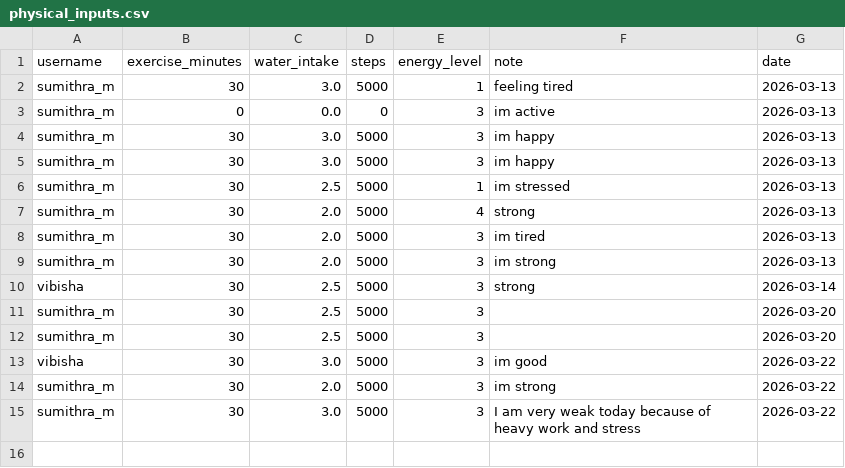
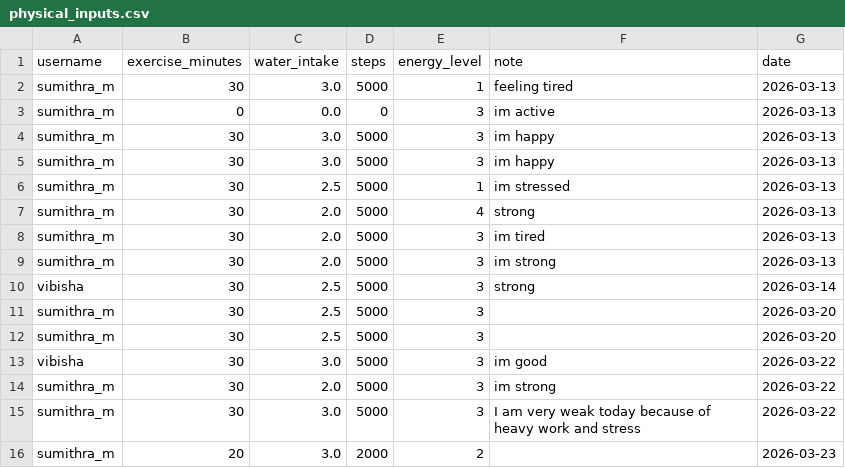
Before and after one commit to Sumi1010/FinalYear_Project_ML, a CSV file: backend/data/physical_inputs.csv, drawn as a sheet; the diff names each change by its address in the sheet, - before the commit and + after, or states it on an @@ line.

```diff
--- a/backend/data/physical_inputs.csv
+++ b/backend/data/physical_inputs.csv
+row 16: sumithra_m | 20 | 3.0 | 2000 | 2 |  | 2026-03-23
```
Also changed, not shown: backend/data/profiles.csv, backend/data/scores.csv, 10 other files.
